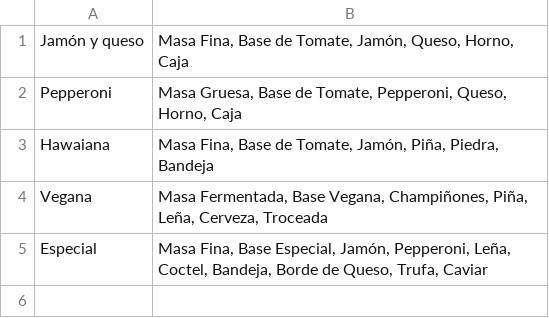
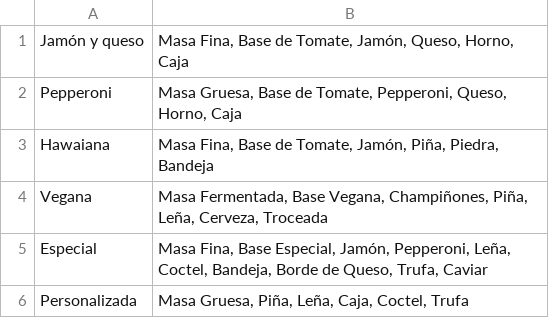
Before and after one commit to pelahumi/ExamenPatronesCreacionales, a CSV file: Builder/DataBase/pizzasDB.csv, drawn as a sheet; the diff names each change by its address in the sheet, - before the commit and + after, or states it on an @@ line.

```diff
--- a/Builder/DataBase/pizzasDB.csv
+++ b/Builder/DataBase/pizzasDB.csv
+row 6: Personalizada | Masa Gruesa, Piña, Leña, Caja, Coctel, Trufa
```
Also changed, not shown: Builder/DataBase/pizzeriaDB.csv, 1 other file.
